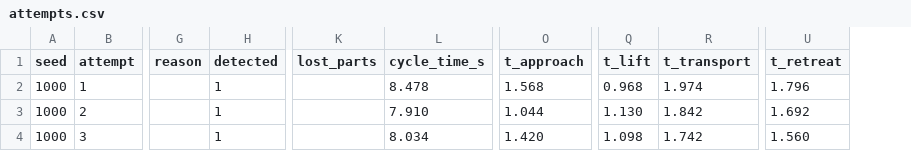
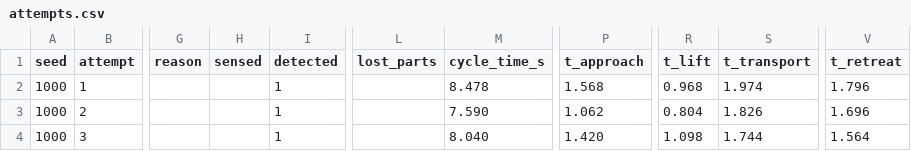
Before and after one commit to myabdelhamid/BinPick-Sim, a CSV file: docs/checkpoints/m2/attempts.csv, drawn as a sheet; only a part is shown, gaps mark what is left out; addresses are those after the commit; the diff names each change by its address in the sheet, - before the commit and + after, or states it on an @@ line.

```diff
--- a/docs/checkpoints/m2/attempts.csv
+++ b/docs/checkpoints/m2/attempts.csv
+column H (sensed), empty
-M3 (cycle_time_s): 7.910
+M3 (cycle_time_s): 7.590
-P3 (t_approach): 1.044
+P3 (t_approach): 1.062
-R3 (t_lift): 1.130
+R3 (t_lift): 0.804
-S3 (t_transport): 1.842
+S3 (t_transport): 1.826
-V3 (t_retreat): 1.692
+V3 (t_retreat): 1.696
-M4 (cycle_time_s): 8.034
+M4 (cycle_time_s): 8.040
-S4 (t_transport): 1.742
+S4 (t_transport): 1.744
-V4 (t_retreat): 1.560
+V4 (t_retreat): 1.564
```
Also changed, not shown: 16 other files.
